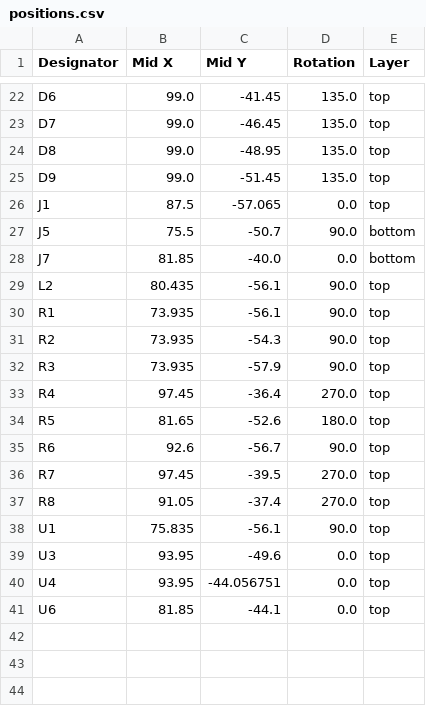
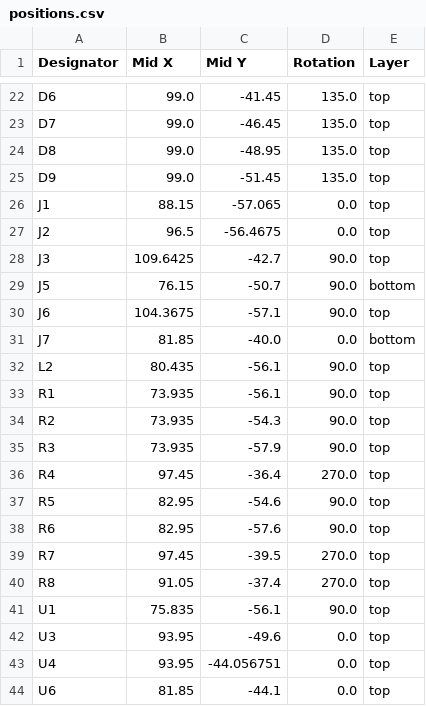
Before and after one commit to revk/SolarSystem, a CSV file: PCB/Bell/production/positions.csv, drawn as a sheet; only a part is shown, gaps mark what is left out.

```diff
--- a/PCB/Bell/production/positions.csv
+++ b/PCB/Bell/production/positions.csv
@@ -25,4 +25,7 @@ D8,99.0,-48.95,135.0,top
 D9,99.0,-51.45,135.0,top
-J1,87.5,-57.065,0.0,top
-J5,75.5,-50.7,90.0,bottom
+J1,88.15,-57.065,0.0,top
+J2,96.5,-56.4675,0.0,top
+J3,109.6425,-42.7,90.0,top
+J5,76.15,-50.7,90.0,bottom
+J6,104.3675,-57.1,90.0,top
 J7,81.85,-40.0,0.0,bottom
@@ -33,4 +36,4 @@ R3,73.935,-57.9,90.0,top
 R4,97.45,-36.4,270.0,top
-R5,81.65,-52.6,180.0,top
-R6,92.6,-56.7,90.0,top
+R5,82.95,-54.6,90.0,top
+R6,82.95,-57.6,90.0,top
 R7,97.45,-39.5,270.0,top
```
Also changed, not shown: PCB/Bell/production/bom.csv, 5 other files.
